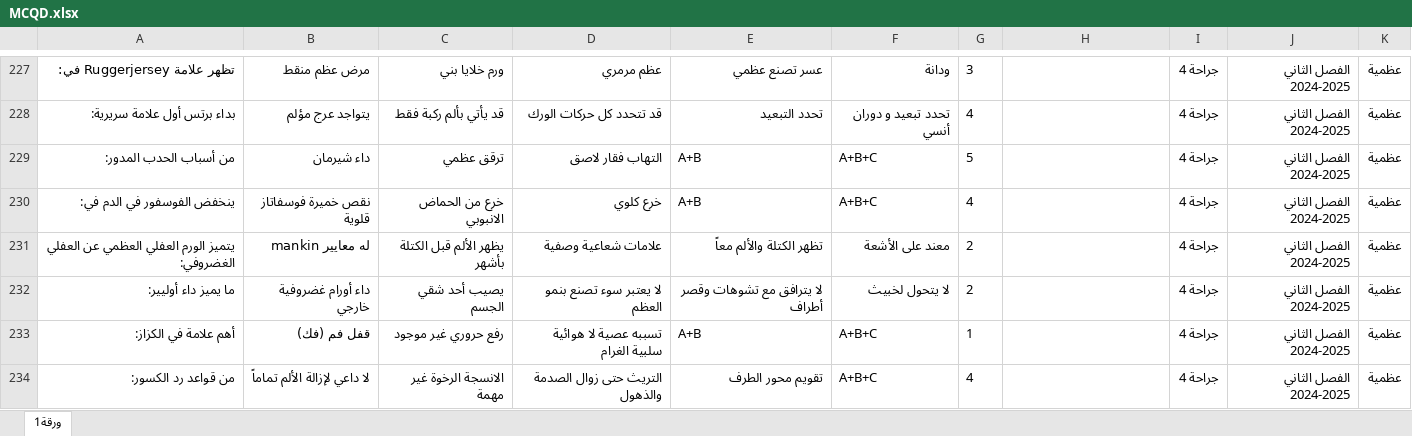
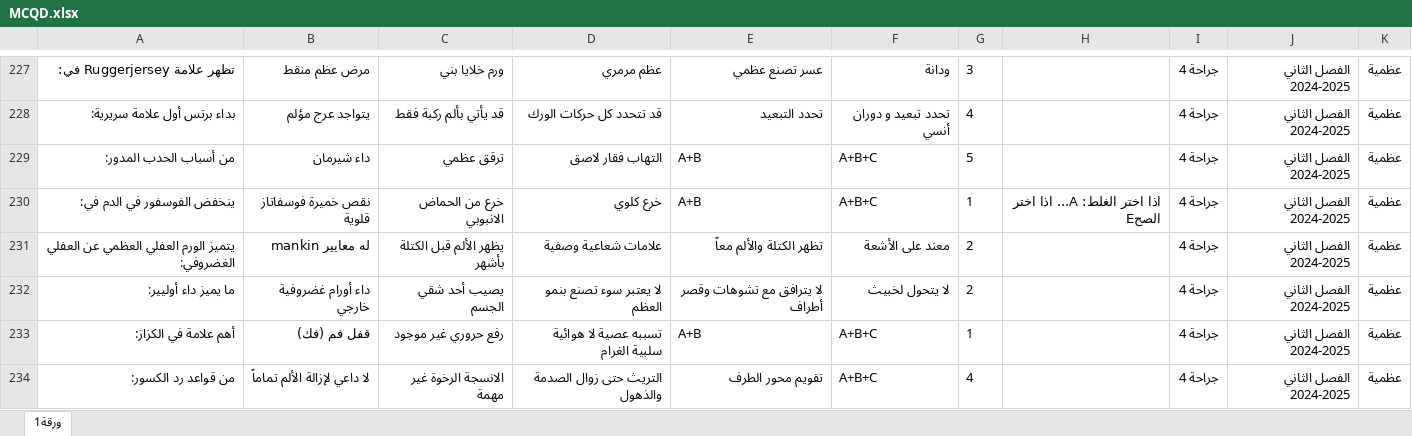
Before and after one commit to webdr-creator/Excel, an Excel workbook: MCQD.xlsx, sheet ورقة1, drawn as a sheet; only a part is shown, gaps mark what is left out; values as stored, in another font and other column widths than the file's, no borders; the diff names each change by its address in the sheet, - before the commit and + after, or states it on an @@ line.

Commit message:
WAY Corrector - تحديث الملف: 06/10/2025, 12:39:32

```diff
--- a/MCQD.xlsx (sheet ورقة1)
+++ b/MCQD.xlsx (sheet ورقة1)
-G230: 4
+G230: 1
-H230: (empty)
+H230: اذا اختر الغلط: A... اذا اختر الصحE
```
